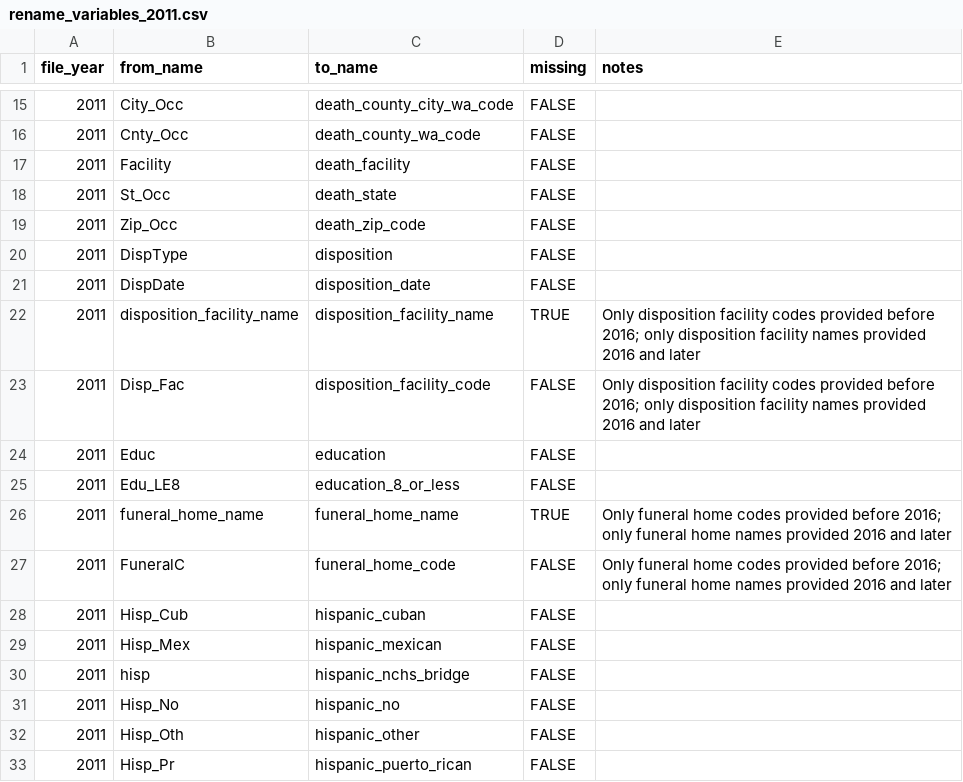
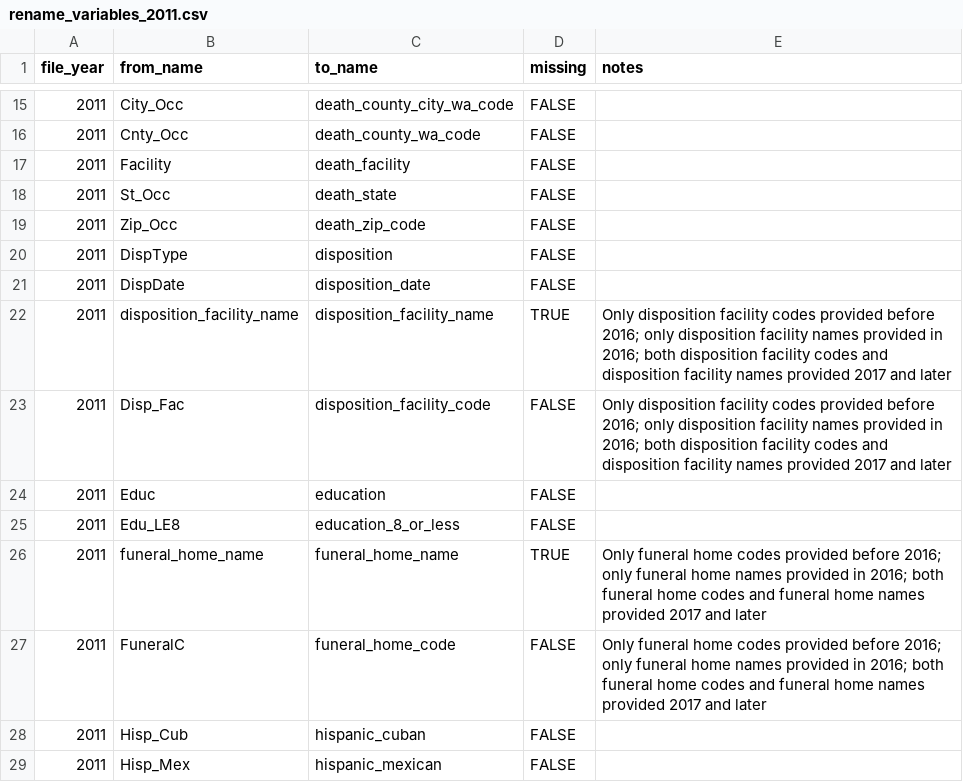
Before and after one commit to WA-LHJ-Analytic-Resources/WA-DOH-CHS-Death-Files-ETL, a CSV file: Resources/Crosswalks/2_Schema_Harmonization/rename_variables_2011.csv, drawn as a sheet; only a part is shown, gaps mark what is left out; the shorter side is filled out with more unchanged rows.

Commit message:
Update variable name cw with notes about funeral home codes/names

```diff
--- a/Resources/Crosswalks/2_Schema_Harmonization/rename_variables_2011.csv
+++ b/Resources/Crosswalks/2_Schema_Harmonization/rename_variables_2011.csv
@@ -21,8 +21,8 @@
 2011,DispDate,disposition_date,FALSE,
-2011,disposition_facility_name,disposition_facility_name,TRUE,Only disposition facility codes provided before 2016; only disposition facility names provided 2016 and later
-2011,Disp_Fac,disposition_facility_code,FALSE,Only disposition facility codes provided before 2016; only disposition facility names provided 2016 and later
+2011,disposition_facility_name,disposition_facility_name,TRUE,Only disposition facility codes provided before 2016; only disposition facility names provided in 2016; both disposition facility codes and disposition facility names provided 2017 and later
+2011,Disp_Fac,disposition_facility_code,FALSE,Only disposition facility codes provided before 2016; only disposition facility names provided in 2016; both disposition facility codes and disposition facility names provided 2017 and later
 2011,Educ,education,FALSE,
 2011,Edu_LE8,education_8_or_less,FALSE,
-2011,funeral_home_name,funeral_home_name,TRUE,Only funeral home codes provided before 2016; only funeral home names provided 2016 and later
-2011,FuneralC,funeral_home_code,FALSE,Only funeral home codes provided before 2016; only funeral home names provided 2016 and later
+2011,funeral_home_name,funeral_home_name,TRUE,Only funeral home codes provided before 2016; only funeral home names provided in 2016; both funeral home codes and funeral home names provided 2017 and later
+2011,FuneralC,funeral_home_code,FALSE,Only funeral home codes provided before 2016; only funeral home names provided in 2016; both funeral home codes and funeral home names provided 2017 and later
 2011,Hisp_Cub,hispanic_cuban,FALSE,
```
Also changed, not shown: Resources/Crosswalks/2_Schema_Harmonization/rename_variables_2012.csv, Resources/Crosswalks/2_Schema_Harmonization/rename_variables_2013.csv, 6 other files.
